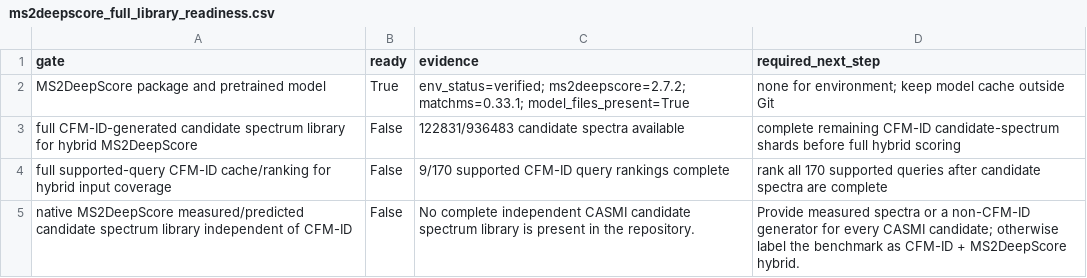
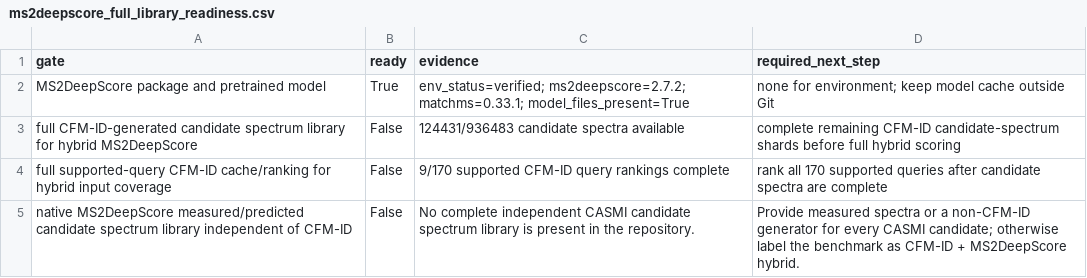
Before and after one commit to zhome1226/FragAnnotor, a CSV file: results/casmi_full_completion_audit_v1/ms2deepscore_full_library_readiness.csv, drawn as a sheet.

```diff
--- a/results/casmi_full_completion_audit_v1/ms2deepscore_full_library_readiness.csv
+++ b/results/casmi_full_completion_audit_v1/ms2deepscore_full_library_readiness.csv
@@ -2,3 +2,3 @@ gate,ready,evidence,required_next_step
 MS2DeepScore package and pretrained model,True,env_status=verified; ms2deepscore=2.7.2; matchms=0.33.1; model_files_present=True,none for environment; keep model cache outside Git
-full CFM-ID-generated candidate spectrum library for hybrid MS2DeepScore,False,122831/936483 candidate spectra available,complete remaining CFM-ID candidate-spectrum shards before full hybrid scoring
+full CFM-ID-generated candidate spectrum library for hybrid MS2DeepScore,False,124431/936483 candidate spectra available,complete remaining CFM-ID candidate-spectrum shards before full hybrid scoring
 full supported-query CFM-ID cache/ranking for hybrid input coverage,False,9/170 supported CFM-ID query rankings complete,rank all 170 supported queries after candidate spectra are complete
```
Also changed, not shown: results/casmi2022_cfmid_native_precomputed_full_v1/casmi2022_cfmid_native_precomputed_full_summary.csv, results/casmi_full_completion_audit_v1/cfmid_next_candidate_spectrum_shards.csv, 6 other files.
